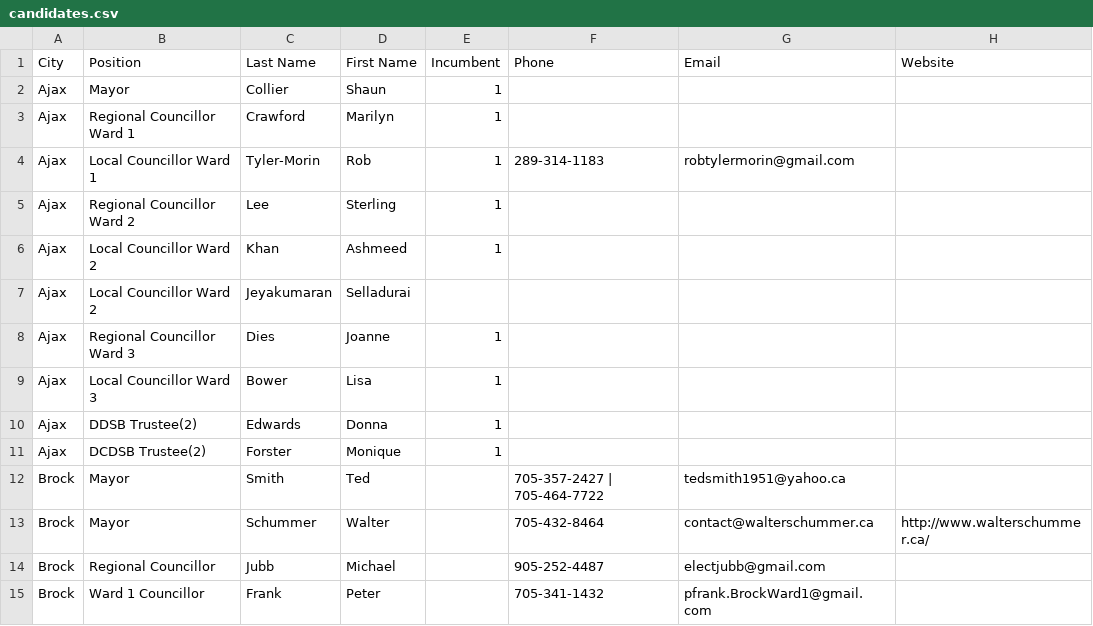
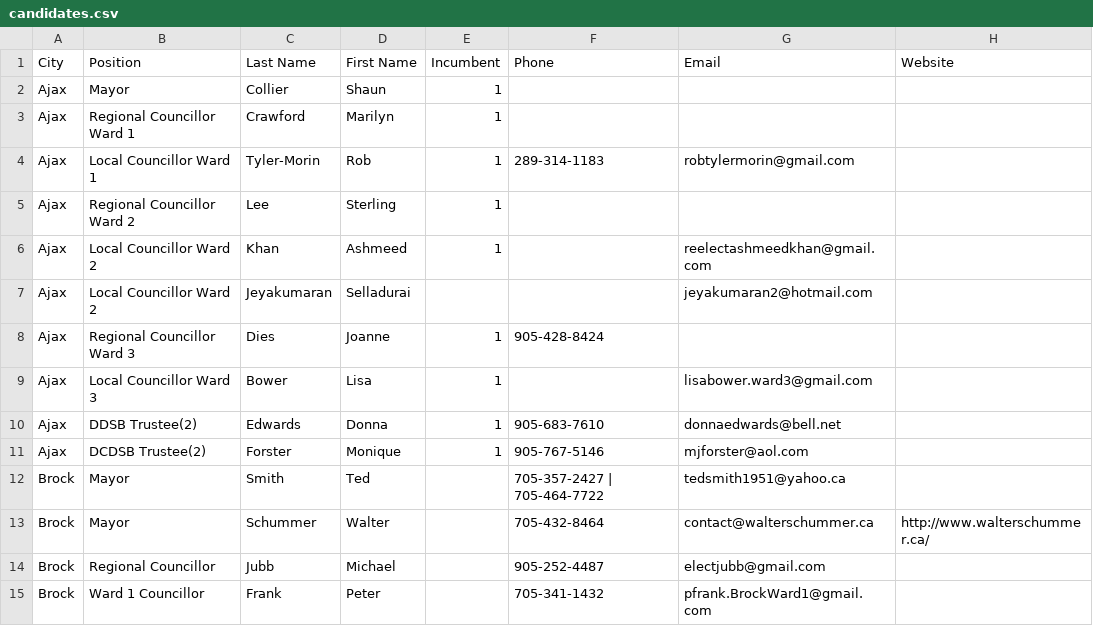
Before and after one commit to liamn74/durhamcandidates, a CSV file: candidates.csv, drawn as a sheet; only a part is shown.

Commit message:
Updated Ajax Candidates with phones and emails

```diff
--- a/candidates.csv
+++ b/candidates.csv
@@ -5,8 +5,8 @@ Ajax,Local Councillor Ward 1,Tyler-Morin,Rob,1,289-314-1183,robtylermorin@gmail.
 Ajax,Regional Councillor Ward 2,Lee,Sterling,1,,,
-Ajax,Local Councillor Ward 2,Khan,Ashmeed,1,,,
-Ajax,Local Councillor Ward 2,Jeyakumaran,Selladurai,,,,
-Ajax,Regional Councillor Ward 3,Dies,Joanne,1,,,
-Ajax,Local Councillor Ward 3,Bower,Lisa,1,,,
-Ajax,DDSB Trustee(2),Edwards,Donna,1,,,
-Ajax,DCDSB Trustee(2),Forster,Monique,1,,,
+Ajax,Local Councillor Ward 2,Khan,Ashmeed,1,,"reelectashmeedkhan@gmail.com	",
+Ajax,Local Councillor Ward 2,Jeyakumaran,Selladurai,,,jeyakumaran2@hotmail.com ,
+Ajax,Regional Councillor Ward 3,Dies,Joanne,1,905-428-8424,,
+Ajax,Local Councillor Ward 3,Bower,Lisa,1,,lisabower.ward3@gmail.com,
+Ajax,DDSB Trustee(2),Edwards,Donna,1,905-683-7610,donnaedwards@bell.net,
+Ajax,DCDSB Trustee(2),Forster,Monique,1,905-767-5146,mjforster@aol.com,
 Brock,Mayor,Smith,Ted,,705-357-2427 | 705-464-7722,tedsmith1951@yahoo.ca ,
```
